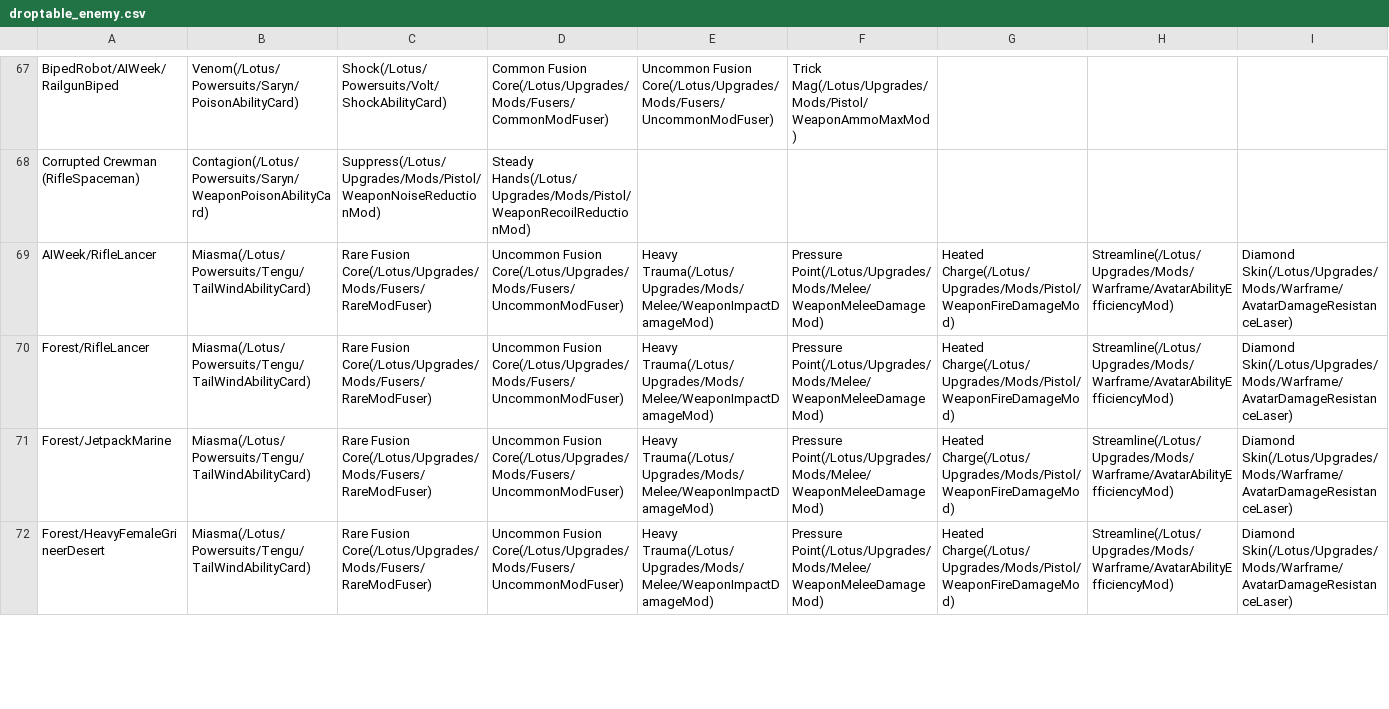
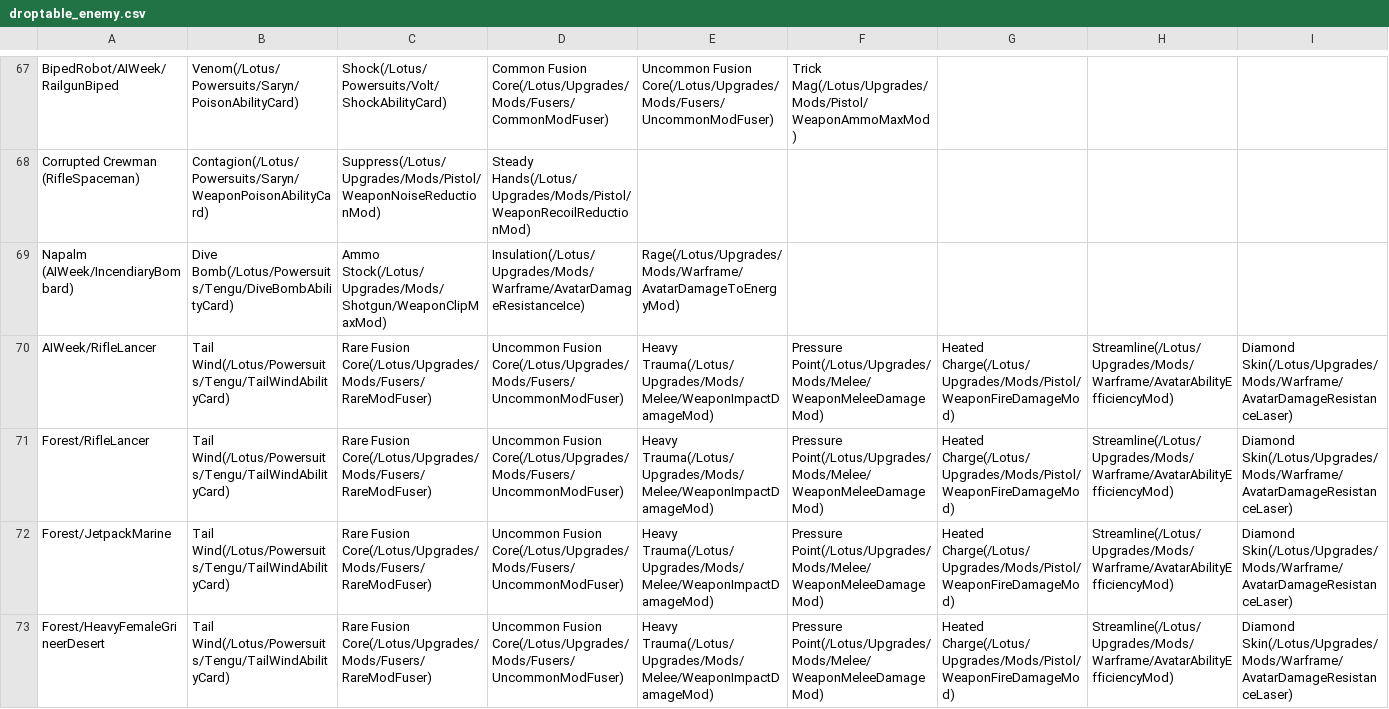
Before and after one commit to cheahjs/warframe_data, a CSV file: droptable_enemy.csv, drawn as a sheet; only a part is shown, gaps mark what is left out; addresses are those after the commit; rows hold the shown columns only; the diff covers the shown part only; the diff names each change by its address in the sheet, - before the commit and + after, or states it on an @@ line.

```diff
--- a/droptable_enemy.csv
+++ b/droptable_enemy.csv
+row 69: Napalm (AIWeek/IncendiaryBombard) | Dive Bomb(/Lotus/Powersuits/Tengu/DiveBombAbilityCard) | Ammo Stock(/Lotus/Upgrades/Mods/Shotgun/WeaponClipMaxMod) | Insulation(/Lotus/Upgrades/Mods/Warframe/AvatarDamageResistanceIce) | Rage(/Lotus/Upgrades/Mods/Warframe/AvatarDamageToEnergyMod)
-B70:B73: Miasma(/Lotus/Powersuits/Tengu/TailWindAbilityCard)
+B70:B73: Tail Wind(/Lotus/Powersuits/Tengu/TailWindAbilityCard)
```
Also changed, not shown: 1 removed row and 13 edited cells elsewhere in this file, droptable.csv, marketoutput.csv, 13 other files.
